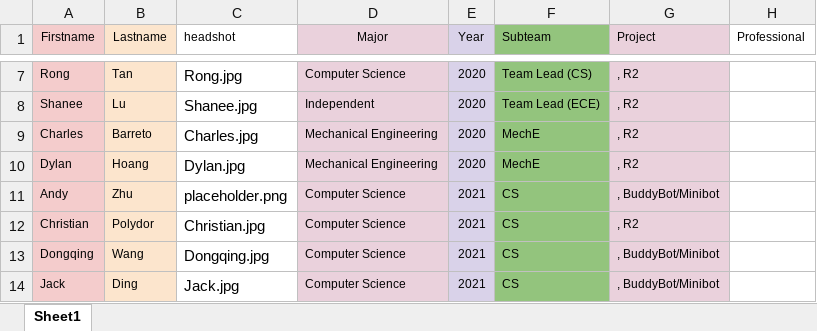
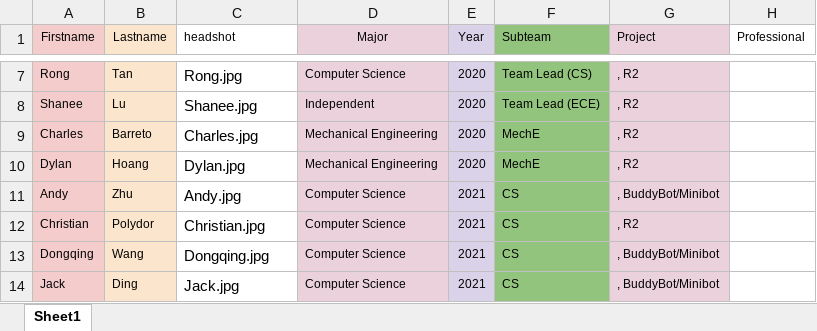
Before and after one commit to samuellye98/ccup.github.io, an Excel workbook: _data/r.xlsx, sheet Sheet1, drawn as a sheet; only a part is shown, gaps mark what is left out; values as stored, in another font and other column widths than the file's, no borders; conditional formats not drawn; the diff names each change by its address in the sheet, - before the commit and + after, or states it on an @@ line.

Commit message:
andy

```diff
--- a/_data/r.xlsx (sheet Sheet1)
+++ b/_data/r.xlsx (sheet Sheet1)
-C11 (headshot): placeholder.png
+C11 (headshot): Andy.jpg
```
Also changed, not shown: 3 other files.
